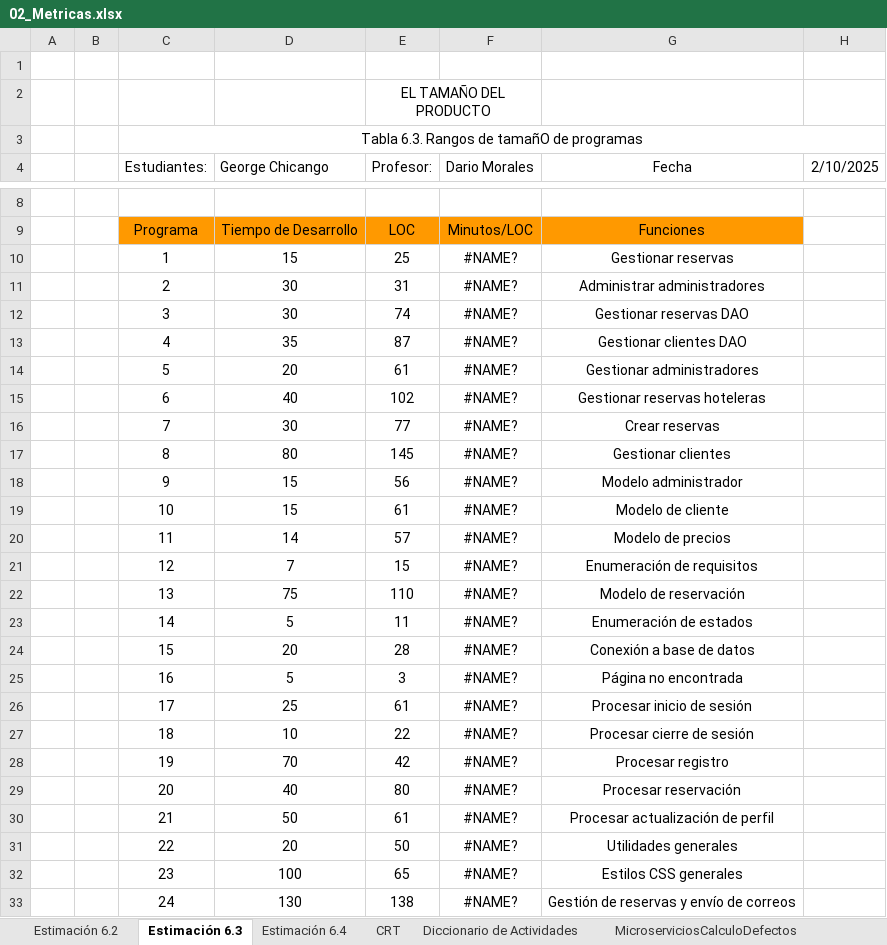
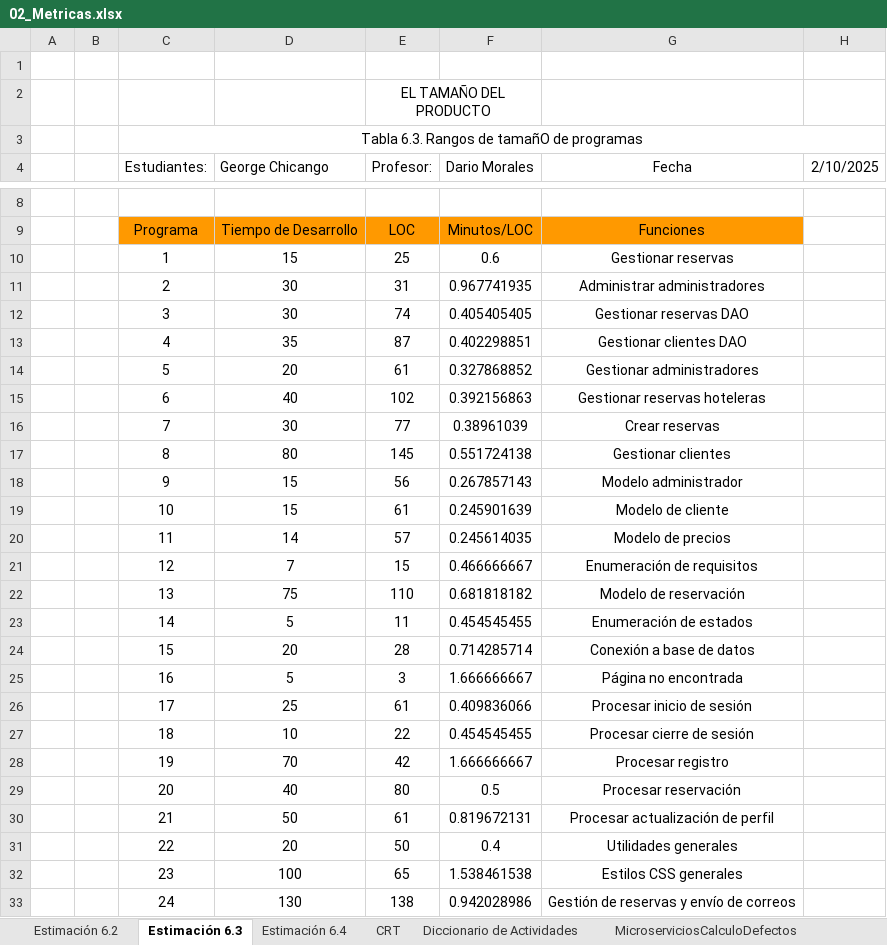
Before and after one commit to Gwchicango/2567_G7_ACSW, an Excel workbook: 02_Proyecto/12. Métricas/02_Metricas.xlsx, sheet Estimación 6.3, drawn as a sheet; only a part is shown, gaps mark what is left out; values as stored, in another font and other column widths than the file's, no borders; the diff covers the shown part only; the diff names each change by its address in the sheet, - before the commit and + after, or states it on an @@ line.

```diff
--- a/02_Proyecto/12. Métricas/02_Metricas.xlsx (sheet Estimación 6.3)
+++ b/02_Proyecto/12. Métricas/02_Metricas.xlsx (sheet Estimación 6.3)
-F10 (Dario Morales): #NAME?
+F10 (Dario Morales): 0.6
-F11 (Dario Morales): #NAME?
+F11 (Dario Morales): 0.967741935
-F12 (Dario Morales): #NAME?
+F12 (Dario Morales): 0.405405405
-F13 (Dario Morales): #NAME?
+F13 (Dario Morales): 0.402298851
-F14 (Dario Morales): #NAME?
+F14 (Dario Morales): 0.327868852
-F15 (Dario Morales): #NAME?
+F15 (Dario Morales): 0.392156863
-F16 (Dario Morales): #NAME?
+F16 (Dario Morales): 0.38961039
-F17 (Dario Morales): #NAME?
+F17 (Dario Morales): 0.551724138
-F18 (Dario Morales): #NAME?
+F18 (Dario Morales): 0.267857143
-F19 (Dario Morales): #NAME?
+F19 (Dario Morales): 0.245901639
-F20 (Dario Morales): #NAME?
+F20 (Dario Morales): 0.245614035
-F21 (Dario Morales): #NAME?
+F21 (Dario Morales): 0.466666667
-F22 (Dario Morales): #NAME?
+F22 (Dario Morales): 0.681818182
-F23 (Dario Morales): #NAME?
+F23 (Dario Morales): 0.454545455
-F24 (Dario Morales): #NAME?
+F24 (Dario Morales): 0.714285714
-F25 (Dario Morales): #NAME?
+F25 (Dario Morales): 1.666666667
-F26 (Dario Morales): #NAME?
+F26 (Dario Morales): 0.409836066
-F27 (Dario Morales): #NAME?
+F27 (Dario Morales): 0.454545455
-F28 (Dario Morales): #NAME?
+F28 (Dario Morales): 1.666666667
-F29 (Dario Morales): #NAME?
+F29 (Dario Morales): 0.5
-F30 (Dario Morales): #NAME?
+F30 (Dario Morales): 0.819672131
-F31 (Dario Morales): #NAME?
+F31 (Dario Morales): 0.4
-F32 (Dario Morales): #NAME?
+F32 (Dario Morales): 1.538461538
-F33 (Dario Morales): #NAME?
+F33 (Dario Morales): 0.942028986
```
Also changed, not shown: 13 edited cells elsewhere in this sheet, sheet Estimación 6.4, sheet Estimación 6.2, formulas that keep their value.
